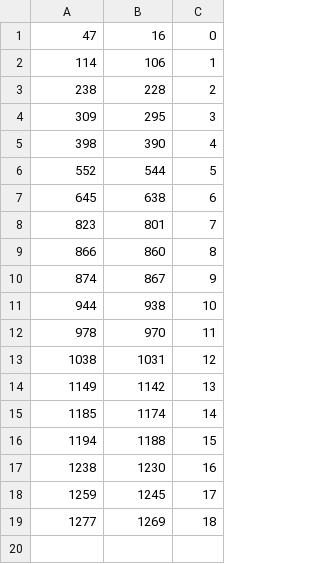
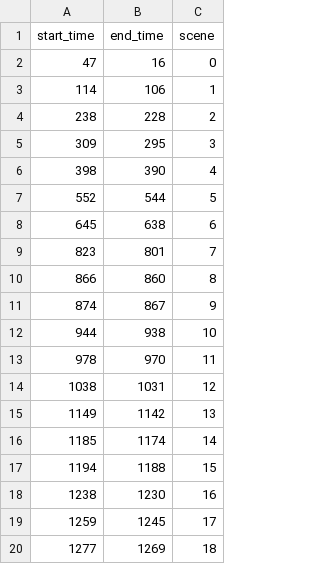
Before and after one commit to JeffreyJosanne/aDict, a CSV file: sceneCuts/test.csv, drawn as a sheet.

```diff
--- a/sceneCuts/test.csv
+++ b/sceneCuts/test.csv
@@ -1 +1,2 @@
+start_time,end_time,scene
 47,16,0
```
Also changed, not shown: sceneCuts/test1.csv, 2 other files.
